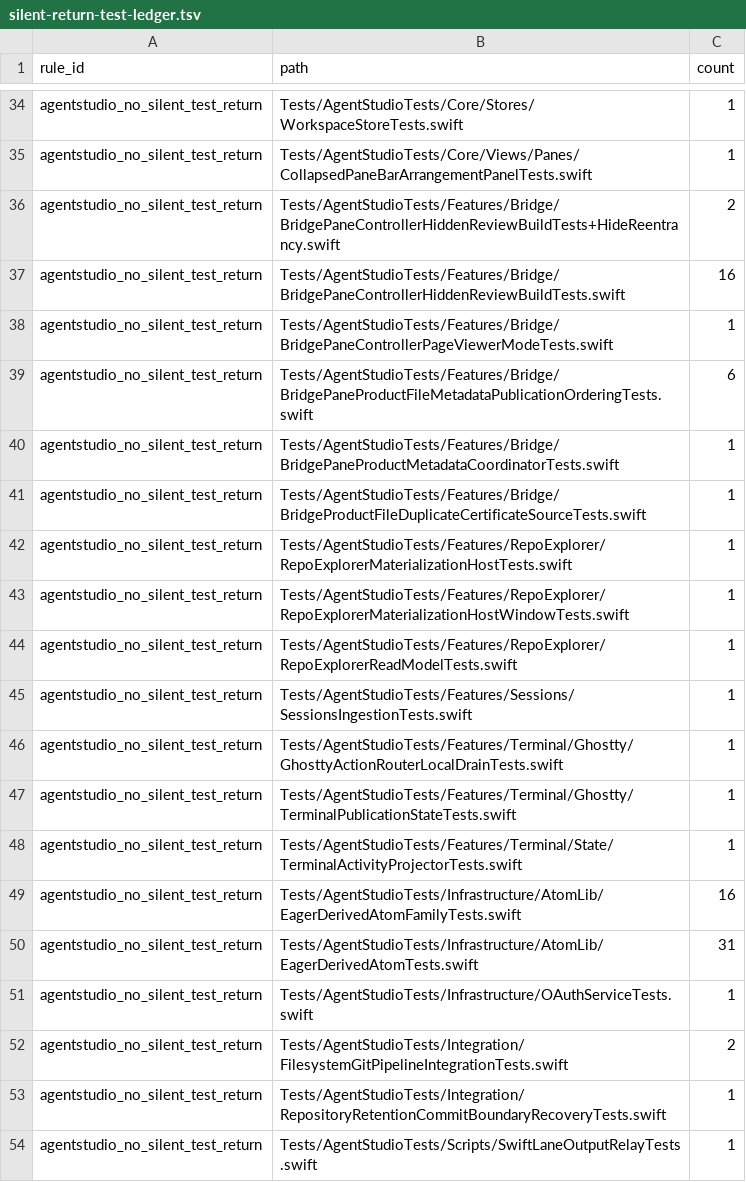
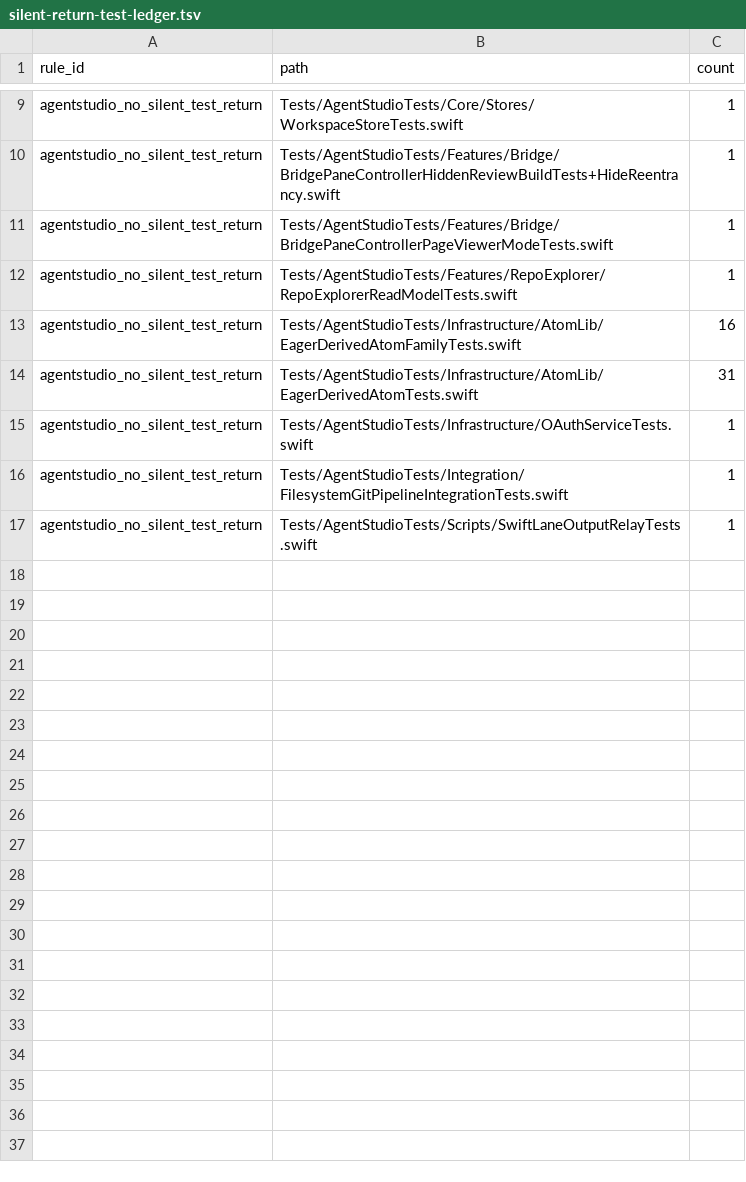
Before and after one commit to getagentstudio/agentstudio, a TSV file: Tools/AgentStudioArchitectureLint/silent-return-test-ledger.tsv, drawn as a sheet; only a part is shown, gaps mark what is left out; removed rows and columns are numbered as before the commit, all else as after; the diff covers the shown part only; the diff names each change by its address in the sheet, - before the commit and + after, or states it on an @@ line.

Commit message:
Tests: scope the silent-return lint to test bodies and exempt paired expectations (#532 review round 1)
- Restore F-012: the delayed closure's stale-B return is the expected no-delivery path; assert B is current before C commits instead of recording an issue.
- The rule reads only the enclosing @Test body (closures and nested functions are skipped), follows nested if/switch paths, and exempts an exact prior #expect(E) / guard E else { return } pair.
- Fix the remaining genuine silent guards (materialization window and lifetime, CLI notice, retention policy); F-020 waits use requireEagerDerivedAtomTestEvent.
- Reseed silent-return-test-ledger.tsv to the corrected 69 sites in 16 files; add fixtures, command-level Bad-fixture coverage and docs.

```diff
--- a/Tools/AgentStudioArchitectureLint/silent-return-test-ledger.tsv
+++ b/Tools/AgentStudioArchitectureLint/silent-return-test-ledger.tsv
-row 35: agentstudio_no_silent_test_return | Tests/AgentStudioTests/Core/Views/Panes/CollapsedPaneBarArrangementPanelTests.swift | 1
-C10 (count): 2
+C10 (count): 1
-row 37: agentstudio_no_silent_test_return | Tests/AgentStudioTests/Features/Bridge/BridgePaneControllerHiddenReviewBuildTests.swift | 16
-row 39: agentstudio_no_silent_test_return | Tests/AgentStudioTests/Features/Bridge/BridgePaneProductFileMetadataPublicationOrderingTests.swift | 6
-row 40: agentstudio_no_silent_test_return | Tests/AgentStudioTests/Features/Bridge/BridgePaneProductMetadataCoordinatorTests.swift | 1
-row 41: agentstudio_no_silent_test_return | Tests/AgentStudioTests/Features/Bridge/BridgeProductFileDuplicateCertificateSourceTests.swift | 1
-row 42: agentstudio_no_silent_test_return | Tests/AgentStudioTests/Features/RepoExplorer/RepoExplorerMaterializationHostTests.swift | 1
-row 43: agentstudio_no_silent_test_return | Tests/AgentStudioTests/Features/RepoExplorer/RepoExplorerMaterializationHostWindowTests.swift | 1
-row 45: agentstudio_no_silent_test_return | Tests/AgentStudioTests/Features/Sessions/SessionsIngestionTests.swift | 1
-row 46: agentstudio_no_silent_test_return | Tests/AgentStudioTests/Features/Terminal/Ghostty/GhosttyActionRouterLocalDrainTests.swift | 1
-row 47: agentstudio_no_silent_test_return | Tests/AgentStudioTests/Features/Terminal/Ghostty/TerminalPublicationStateTests.swift | 1
-row 48: agentstudio_no_silent_test_return | Tests/AgentStudioTests/Features/Terminal/State/TerminalActivityProjectorTests.swift | 1
-C16 (count): 2
+C16 (count): 1
-row 53: agentstudio_no_silent_test_return | Tests/AgentStudioTests/Integration/RepositoryRetentionCommitBoundaryRecoveryTests.swift | 1
```
Also changed, not shown: 25 removed rows elsewhere in this file, 14 other files.
